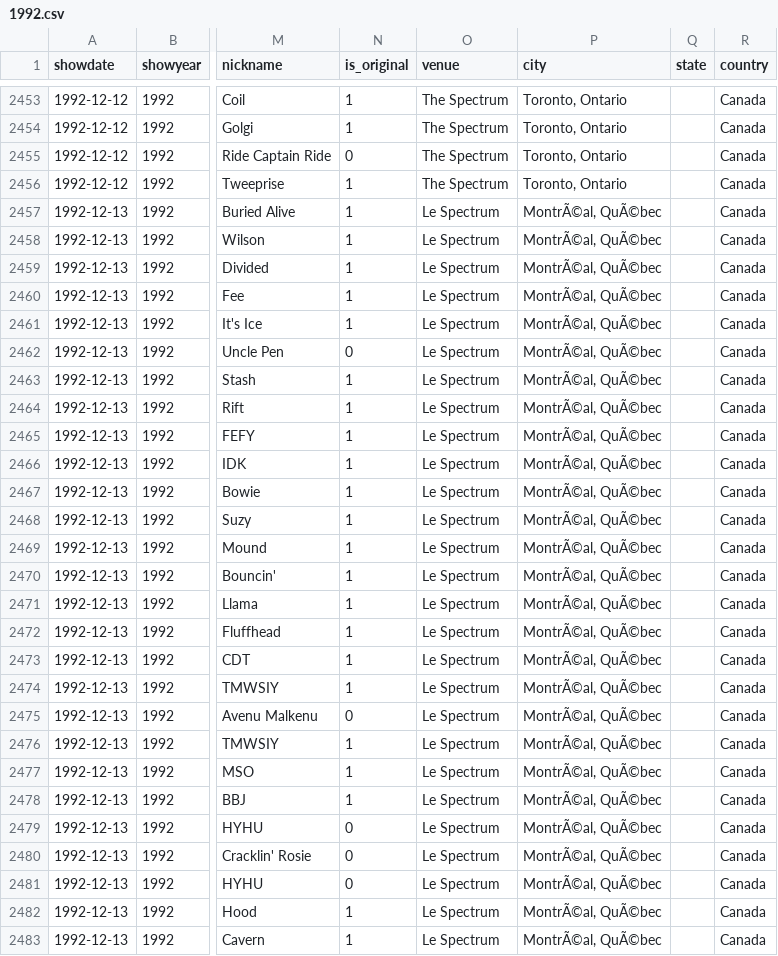
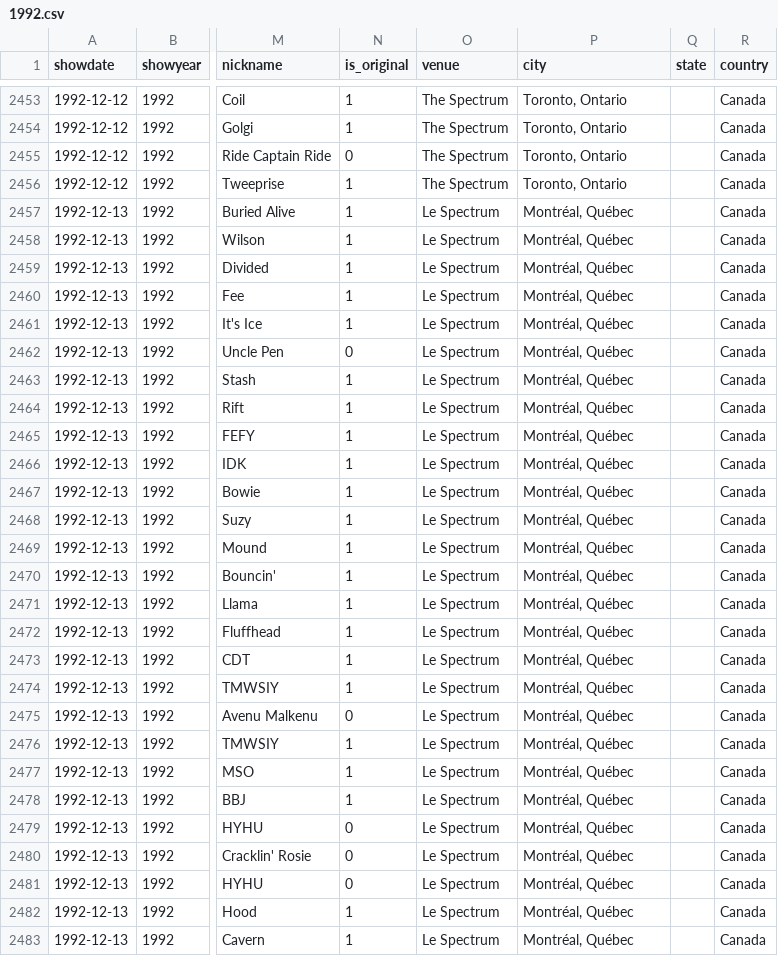
Before and after one commit to jwenerd/phish_setlists, a CSV file: data/csv/1992.csv, drawn as a sheet; only a part is shown, gaps mark what is left out; the diff covers the shown part only; the diff names each change by its address in the sheet, - before the commit and + after, or states it on an @@ line.

```diff
--- a/data/csv/1992.csv
+++ b/data/csv/1992.csv
-P2457:P2483 (city): MontrÃ©al, QuÃ©bec
+P2457:P2483 (city): Montréal, Québec
```
Also changed, not shown: 21 edited cells elsewhere in this file, data/csv/1990.csv, data/csv/1991.csv, 12 other files.
